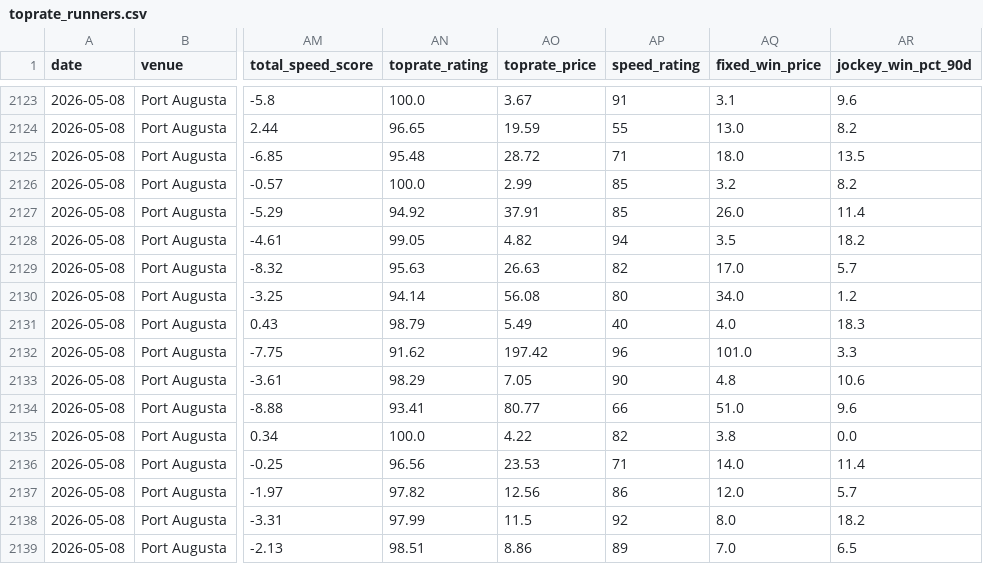
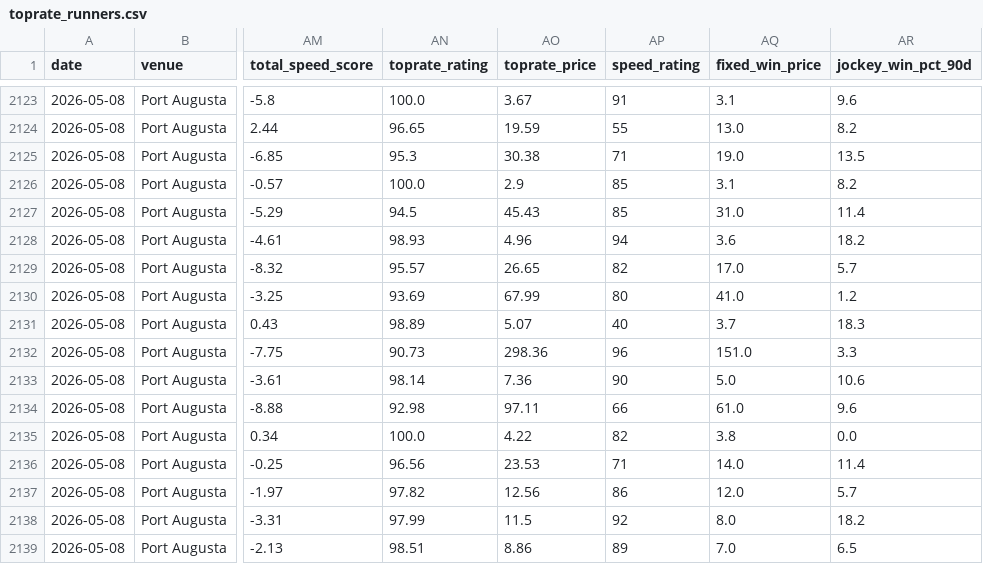
Before and after one commit to mattdwyer01/TopRate, a CSV file: toprate_runners.csv, drawn as a sheet; only a part is shown, gaps mark what is left out; the diff covers the shown part only; the diff names each change by its address in the sheet, - before the commit and + after, or states it on an @@ line.

```diff
--- a/toprate_runners.csv
+++ b/toprate_runners.csv
-AN2125 (toprate_rating): 95.48
+AN2125 (toprate_rating): 95.3
-AO2125 (toprate_price): 28.72
+AO2125 (toprate_price): 30.38
-AQ2125 (fixed_win_price): 18.0
+AQ2125 (fixed_win_price): 19.0
-AO2126 (toprate_price): 2.99
+AO2126 (toprate_price): 2.9
-AQ2126 (fixed_win_price): 3.2
+AQ2126 (fixed_win_price): 3.1
-AN2127 (toprate_rating): 94.92
+AN2127 (toprate_rating): 94.5
-AO2127 (toprate_price): 37.91
+AO2127 (toprate_price): 45.43
-AQ2127 (fixed_win_price): 26.0
+AQ2127 (fixed_win_price): 31.0
-AN2128 (toprate_rating): 99.05
+AN2128 (toprate_rating): 98.93
-AO2128 (toprate_price): 4.82
+AO2128 (toprate_price): 4.96
-AQ2128 (fixed_win_price): 3.5
+AQ2128 (fixed_win_price): 3.6
-AN2129 (toprate_rating): 95.63
+AN2129 (toprate_rating): 95.57
-AO2129 (toprate_price): 26.63
+AO2129 (toprate_price): 26.65
-AN2130 (toprate_rating): 94.14
+AN2130 (toprate_rating): 93.69
-AO2130 (toprate_price): 56.08
+AO2130 (toprate_price): 67.99
-AQ2130 (fixed_win_price): 34.0
+AQ2130 (fixed_win_price): 41.0
-AN2131 (toprate_rating): 98.79
+AN2131 (toprate_rating): 98.89
-AO2131 (toprate_price): 5.49
+AO2131 (toprate_price): 5.07
-AQ2131 (fixed_win_price): 4.0
+AQ2131 (fixed_win_price): 3.7
-AN2132 (toprate_rating): 91.62
+AN2132 (toprate_rating): 90.73
-AO2132 (toprate_price): 197.42
+AO2132 (toprate_price): 298.36
-AQ2132 (fixed_win_price): 101.0
+AQ2132 (fixed_win_price): 151.0
-AN2133 (toprate_rating): 98.29
+AN2133 (toprate_rating): 98.14
-AO2133 (toprate_price): 7.05
+AO2133 (toprate_price): 7.36
-AQ2133 (fixed_win_price): 4.8
+AQ2133 (fixed_win_price): 5.0
-AN2134 (toprate_rating): 93.41
+AN2134 (toprate_rating): 92.98
-AO2134 (toprate_price): 80.77
+AO2134 (toprate_price): 97.11
-AQ2134 (fixed_win_price): 51.0
+AQ2134 (fixed_win_price): 61.0
```
Also changed, not shown: 80 edited cells elsewhere in this file, toprate_model_picks.csv, 2 other files.
